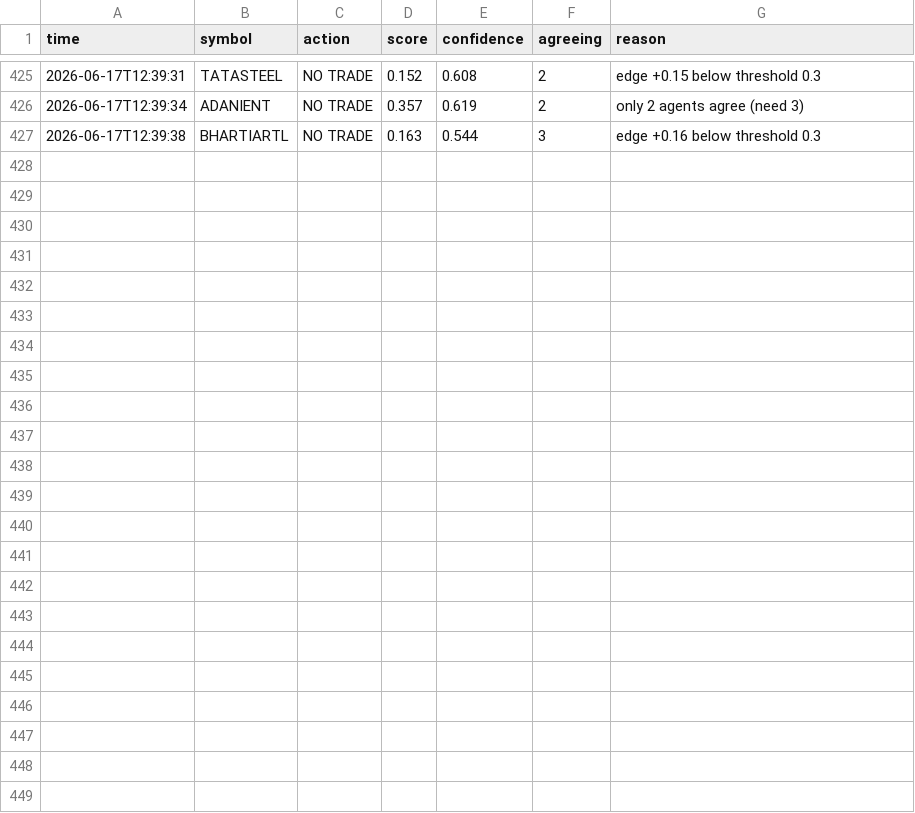
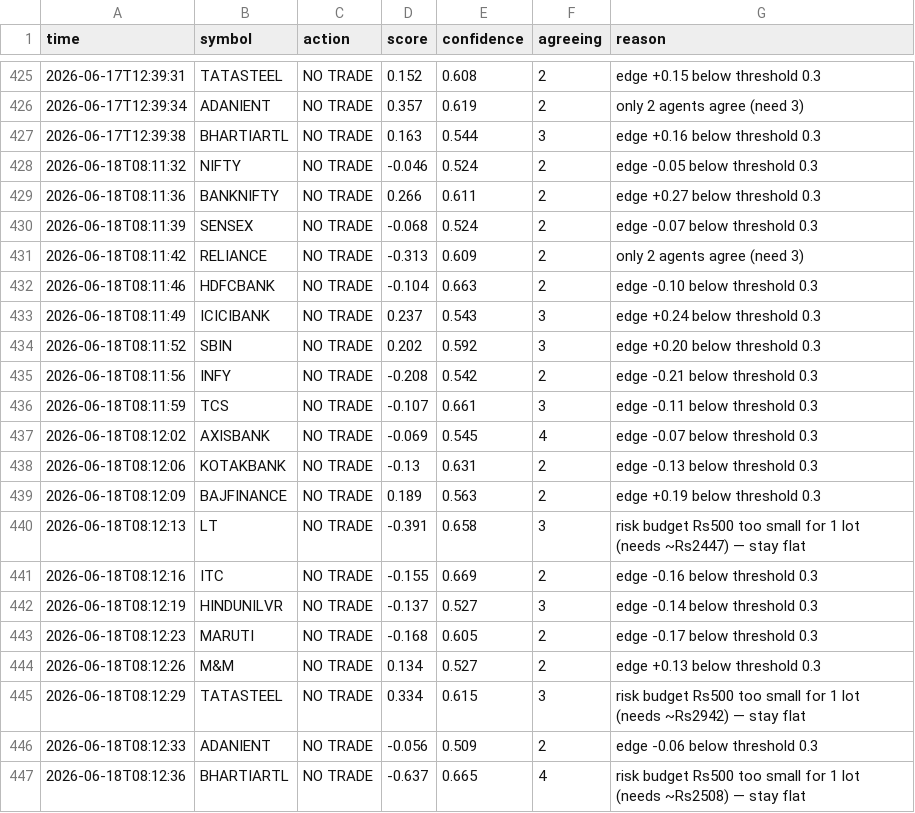
Before and after one commit to saikumar-25/trading-pipeline, a CSV file: signals_log.csv, drawn as a sheet; only a part is shown, gaps mark what is left out; the diff names each change by its address in the sheet, - before the commit and + after, or states it on an @@ line.

```diff
--- a/signals_log.csv
+++ b/signals_log.csv
+row 428: 2026-06-18T08:11:32 | NIFTY | NO TRADE | -0.046 | 0.524 | 2 | edge -0.05 below threshold 0.3
+row 429: 2026-06-18T08:11:36 | BANKNIFTY | NO TRADE | 0.266 | 0.611 | 2 | edge +0.27 below threshold 0.3
+row 430: 2026-06-18T08:11:39 | SENSEX | NO TRADE | -0.068 | 0.524 | 2 | edge -0.07 below threshold 0.3
+row 431: 2026-06-18T08:11:42 | RELIANCE | NO TRADE | -0.313 | 0.609 | 2 | only 2 agents agree (need 3)
+row 432: 2026-06-18T08:11:46 | HDFCBANK | NO TRADE | -0.104 | 0.663 | 2 | edge -0.10 below threshold 0.3
+row 433: 2026-06-18T08:11:49 | ICICIBANK | NO TRADE | 0.237 | 0.543 | 3 | edge +0.24 below threshold 0.3
+row 434: 2026-06-18T08:11:52 | SBIN | NO TRADE | 0.202 | 0.592 | 3 | edge +0.20 below threshold 0.3
+row 435: 2026-06-18T08:11:56 | INFY | NO TRADE | -0.208 | 0.542 | 2 | edge -0.21 below threshold 0.3
+row 436: 2026-06-18T08:11:59 | TCS | NO TRADE | -0.107 | 0.661 | 3 | edge -0.11 below threshold 0.3
+row 437: 2026-06-18T08:12:02 | AXISBANK | NO TRADE | -0.069 | 0.545 | 4 | edge -0.07 below threshold 0.3
+row 438: 2026-06-18T08:12:06 | KOTAKBANK | NO TRADE | -0.13 | 0.631 | 2 | edge -0.13 below threshold 0.3
+row 439: 2026-06-18T08:12:09 | BAJFINANCE | NO TRADE | 0.189 | 0.563 | 2 | edge +0.19 below threshold 0.3
+row 440: 2026-06-18T08:12:13 | LT | NO TRADE | -0.391 | 0.658 | 3 | risk budget Rs500 too small for 1 lot (needs ~Rs2447) — stay flat
+row 441: 2026-06-18T08:12:16 | ITC | NO TRADE | -0.155 | 0.669 | 2 | edge -0.16 below threshold 0.3
+row 442: 2026-06-18T08:12:19 | HINDUNILVR | NO TRADE | -0.137 | 0.527 | 3 | edge -0.14 below threshold 0.3
+row 443: 2026-06-18T08:12:23 | MARUTI | NO TRADE | -0.168 | 0.605 | 2 | edge -0.17 below threshold 0.3
+row 444: 2026-06-18T08:12:26 | M&M | NO TRADE | 0.134 | 0.527 | 2 | edge +0.13 below threshold 0.3
+row 445: 2026-06-18T08:12:29 | TATASTEEL | NO TRADE | 0.334 | 0.615 | 3 | risk budget Rs500 too small for 1 lot (needs ~Rs2942) — stay flat
+row 446: 2026-06-18T08:12:33 | ADANIENT | NO TRADE | -0.056 | 0.509 | 2 | edge -0.06 below threshold 0.3
+row 447: 2026-06-18T08:12:36 | BHARTIARTL | NO TRADE | -0.637 | 0.665 | 4 | risk budget Rs500 too small for 1 lot (needs ~Rs2508) — stay flat
```
Also changed, not shown: 1 other file.
